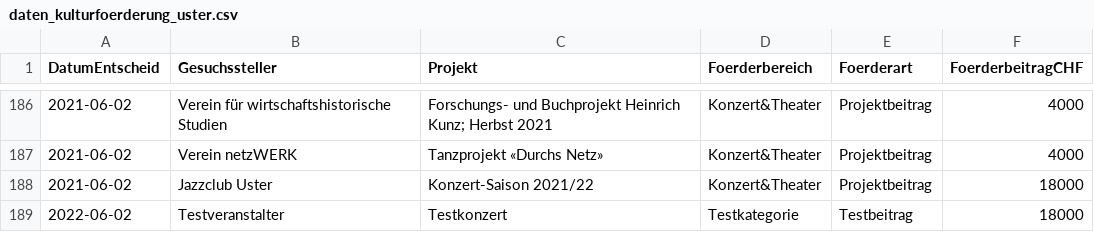
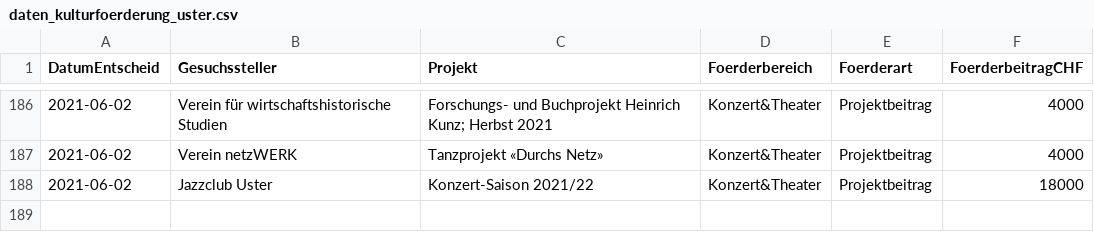
Before and after one commit to GesellschaftStadtUster/kultur_foerderbeitrage, a CSV file: daten_kulturfoerderung_uster.csv, drawn as a sheet; only a part is shown, gaps mark what is left out.

Commit message:
test rückgängig

```diff
--- a/daten_kulturfoerderung_uster.csv
+++ b/daten_kulturfoerderung_uster.csv
@@ -188,2 +188 @@
 2021-06-02,"Jazzclub Uster","Konzert-Saison 2021/22","Konzert&Theater","Projektbeitrag",18000
-2022-06-02,"Testveranstalter","Testkonzert","Testkategorie","Testbeitrag",18000
```
